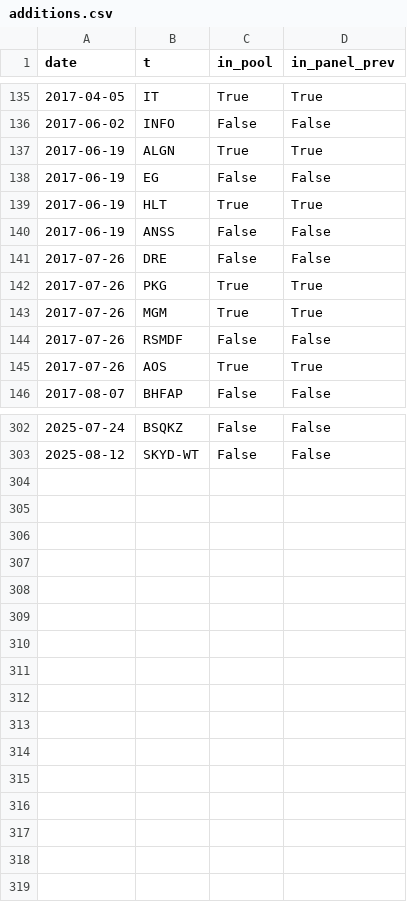
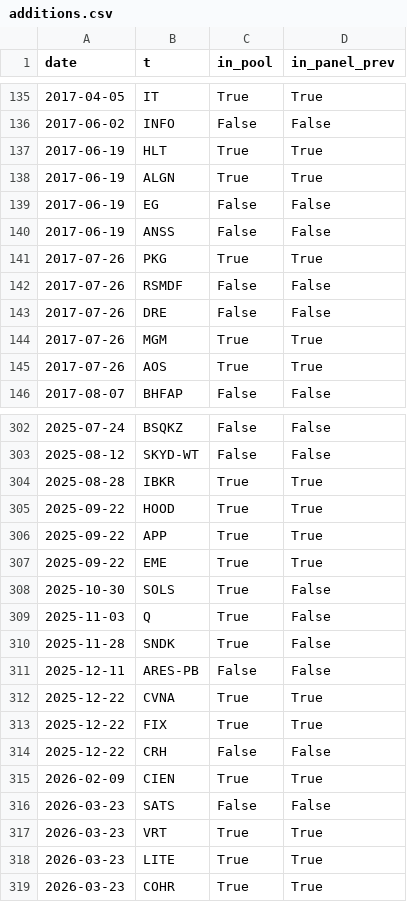
Before and after one commit to flytothejy/market-data, a CSV file: research/task3/out/additions.csv, drawn as a sheet; only a part is shown, gaps mark what is left out; the diff covers the shown part only.

```diff
--- a/research/task3/out/additions.csv
+++ b/research/task3/out/additions.csv
@@ -136,10 +136,10 @@ date,t,in_pool,in_panel_prev
 2017-06-02,INFO,False,False
+2017-06-19,HLT,True,True
 2017-06-19,ALGN,True,True
 2017-06-19,EG,False,False
-2017-06-19,HLT,True,True
 2017-06-19,ANSS,False,False
+2017-07-26,PKG,True,True
+2017-07-26,RSMDF,False,False
 2017-07-26,DRE,False,False
-2017-07-26,PKG,True,True
 2017-07-26,MGM,True,True
-2017-07-26,RSMDF,False,False
 2017-07-26,AOS,True,True
@@ -303 +303,17 @@ date,t,in_pool,in_panel_prev
 2025-08-12,SKYD-WT,False,False
+2025-08-28,IBKR,True,True
+2025-09-22,HOOD,True,True
+2025-09-22,APP,True,True
+2025-09-22,EME,True,True
+2025-10-30,SOLS,True,False
+2025-11-03,Q,True,False
+2025-11-28,SNDK,True,False
+2025-12-11,ARES-PB,False,False
+2025-12-22,CVNA,True,True
+2025-12-22,FIX,True,True
+2025-12-22,CRH,False,False
+2026-02-09,CIEN,True,True
+2026-03-23,SATS,False,False
+2026-03-23,VRT,True,True
+2026-03-23,LITE,True,True
+2026-03-23,COHR,True,True
```
Also changed, not shown: 31 moved rows elsewhere in this file, research/log.csv, 5 other files.
